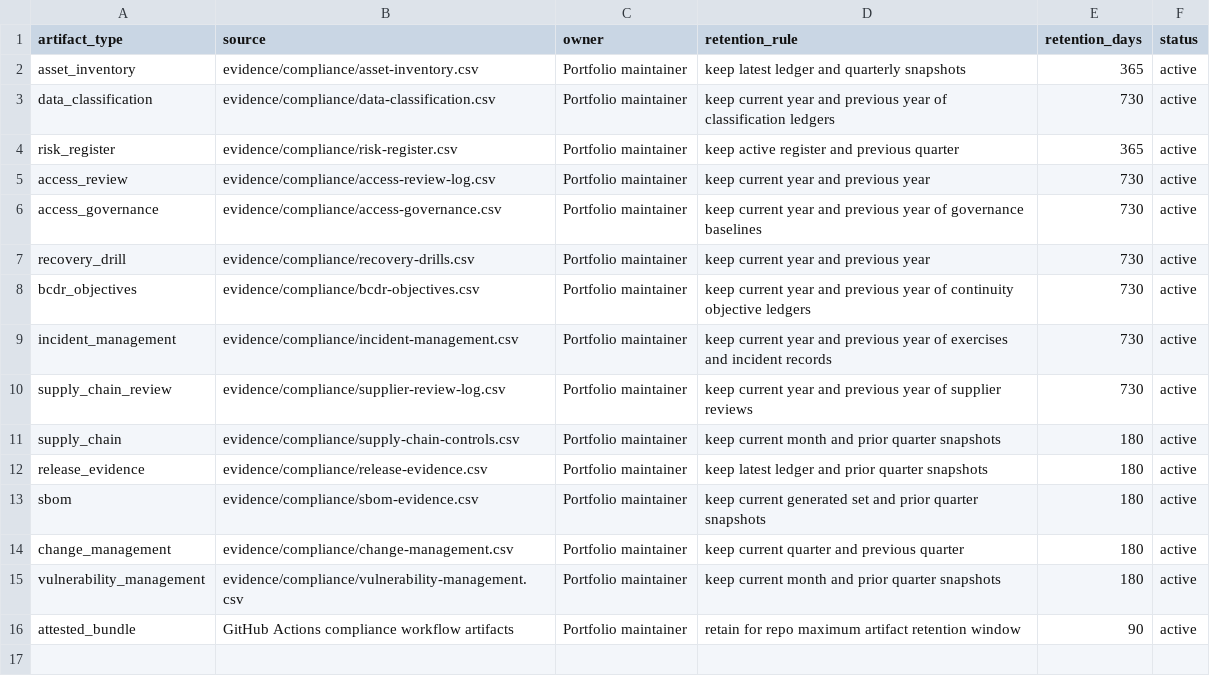
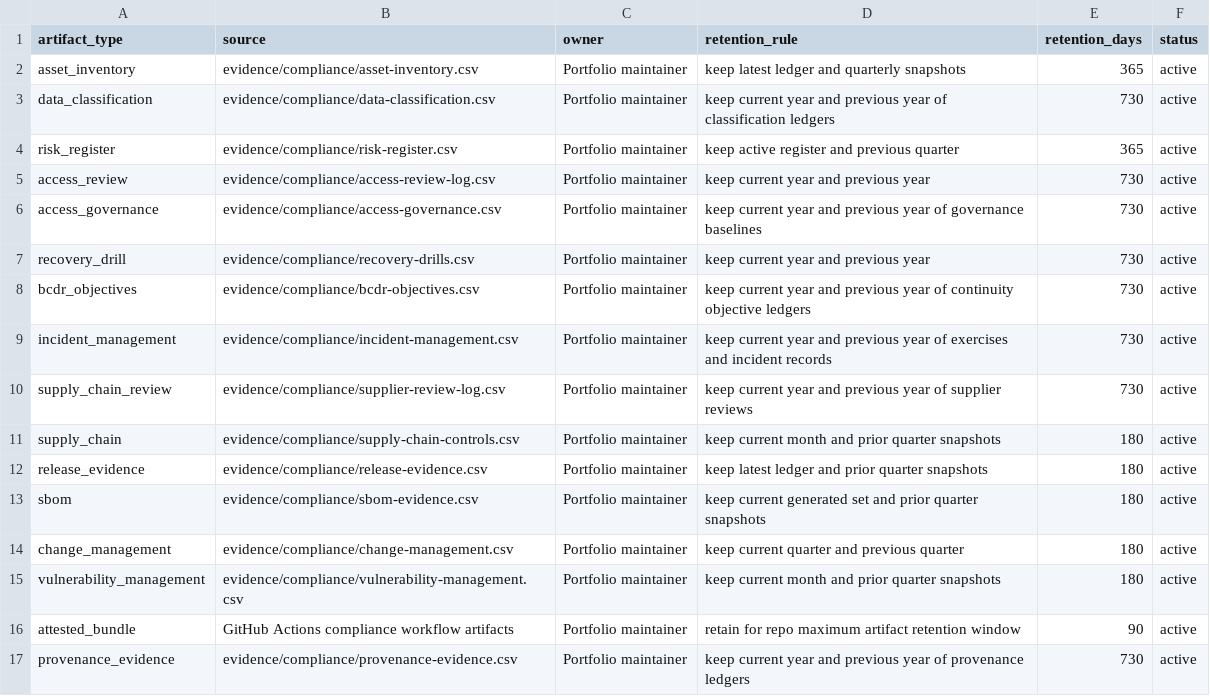
Before and after one commit to OgeonX-Ai/cas-workstation, a CSV file: evidence/compliance/evidence-retention.csv, drawn as a sheet.

Commit message:
fix(compliance): enforce branch approvals and track provenance

```diff
--- a/evidence/compliance/evidence-retention.csv
+++ b/evidence/compliance/evidence-retention.csv
@@ -16 +16,2 @@ vulnerability_management,evidence/compliance/vulnerability-management.csv,Portfo
 attested_bundle,GitHub Actions compliance workflow artifacts,Portfolio maintainer,retain for repo maximum artifact retention window,90,active
+provenance_evidence,evidence/compliance/provenance-evidence.csv,Portfolio maintainer,keep current year and previous year of provenance ledgers,730,active
```
Also changed, not shown: evidence/compliance/change-management.csv, evidence/compliance/control-crosswalk.csv, 13 other files.
